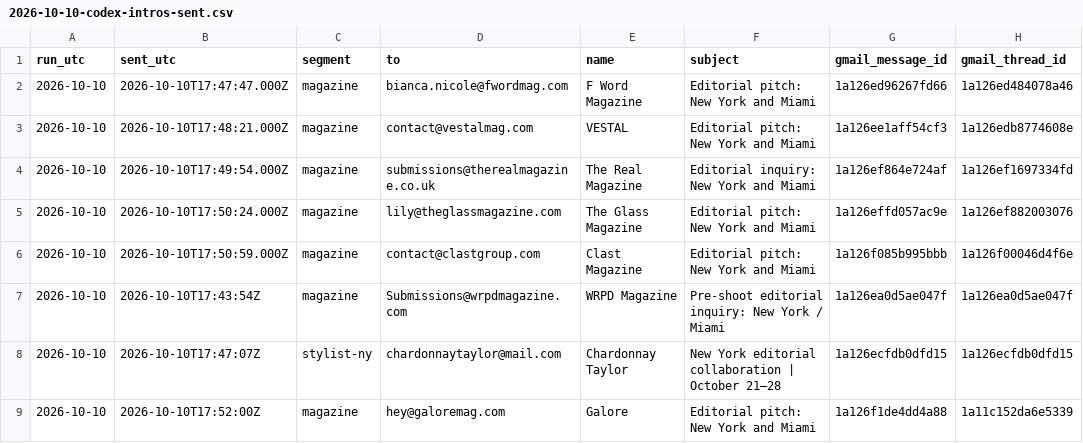
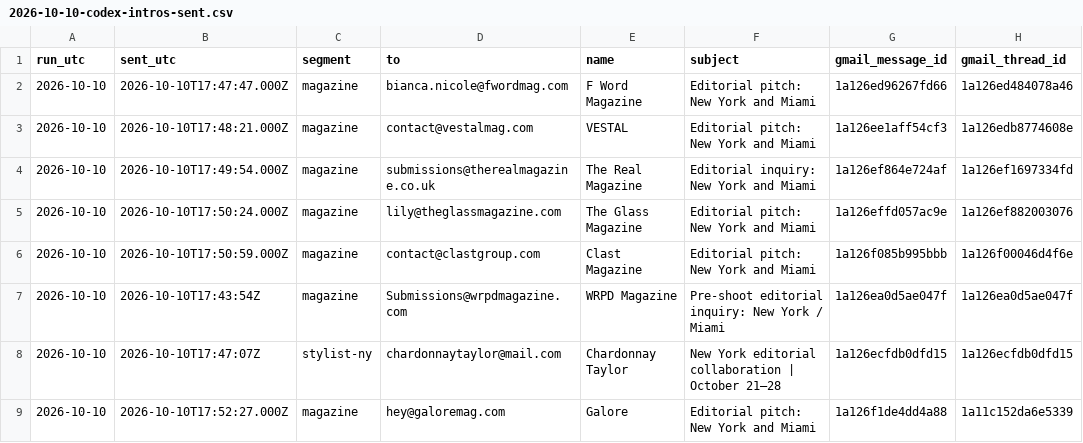
Before and after one commit to aidantorrence2/aidan-modern, a CSV file: marketing/outreach-log/2026-10-10-codex-intros-sent.csv, drawn as a sheet; only a part is shown; the diff names each change by its address in the sheet, - before the commit and + after, or states it on an @@ line.

Commit message:
Use exact live Gmail timestamp for observed Galore send

```diff
--- a/marketing/outreach-log/2026-10-10-codex-intros-sent.csv
+++ b/marketing/outreach-log/2026-10-10-codex-intros-sent.csv
-B9 (sent_utc): 2026-10-10T17:52:00Z
+B9 (sent_utc): 2026-10-10T17:52:27.000Z
```
